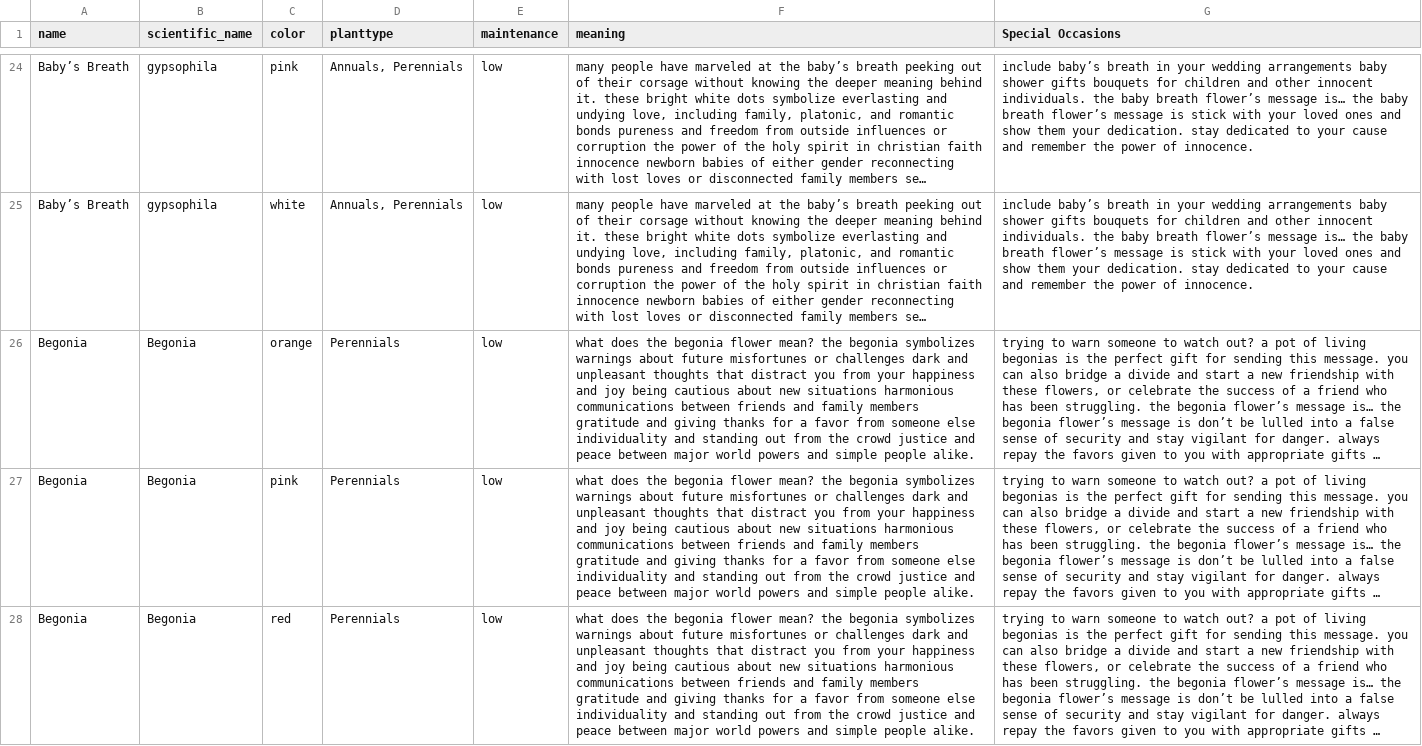
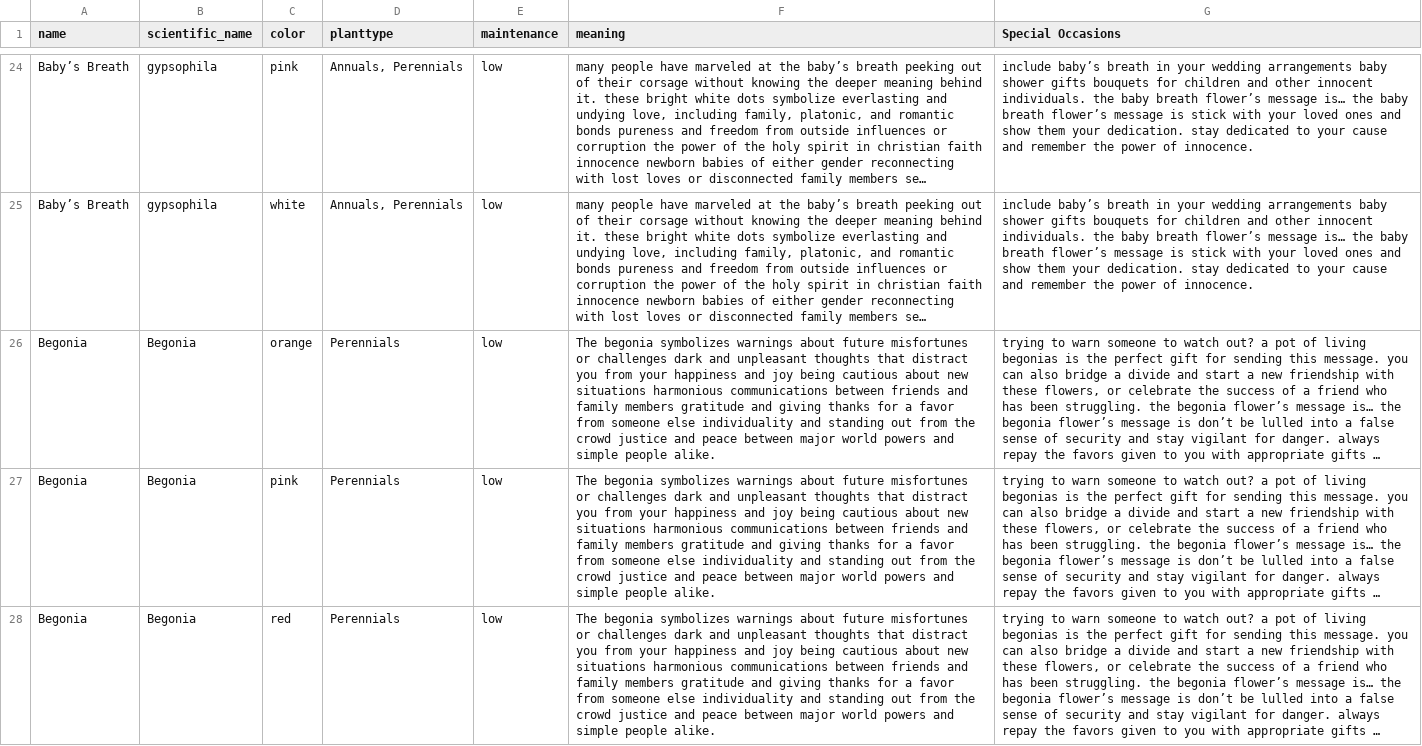
Before and after one commit to zhmee/FloraSense, a CSV file: src/data/merged.csv, drawn as a sheet; only a part is shown, gaps mark what is left out; long unchanged cells end in …; the diff covers the shown part only; the diff names each change by its address in the sheet, - before the commit and + after, or states it on an @@ line.

```diff
--- a/src/data/merged.csv
+++ b/src/data/merged.csv
-F26:F28 (meaning): what does the begonia flower mean? the begonia symbolizes…
+F26:F28 (meaning): The begonia symbolizes…
```
Also changed, not shown: 2 edited cells elsewhere in this file, 4 other files.
